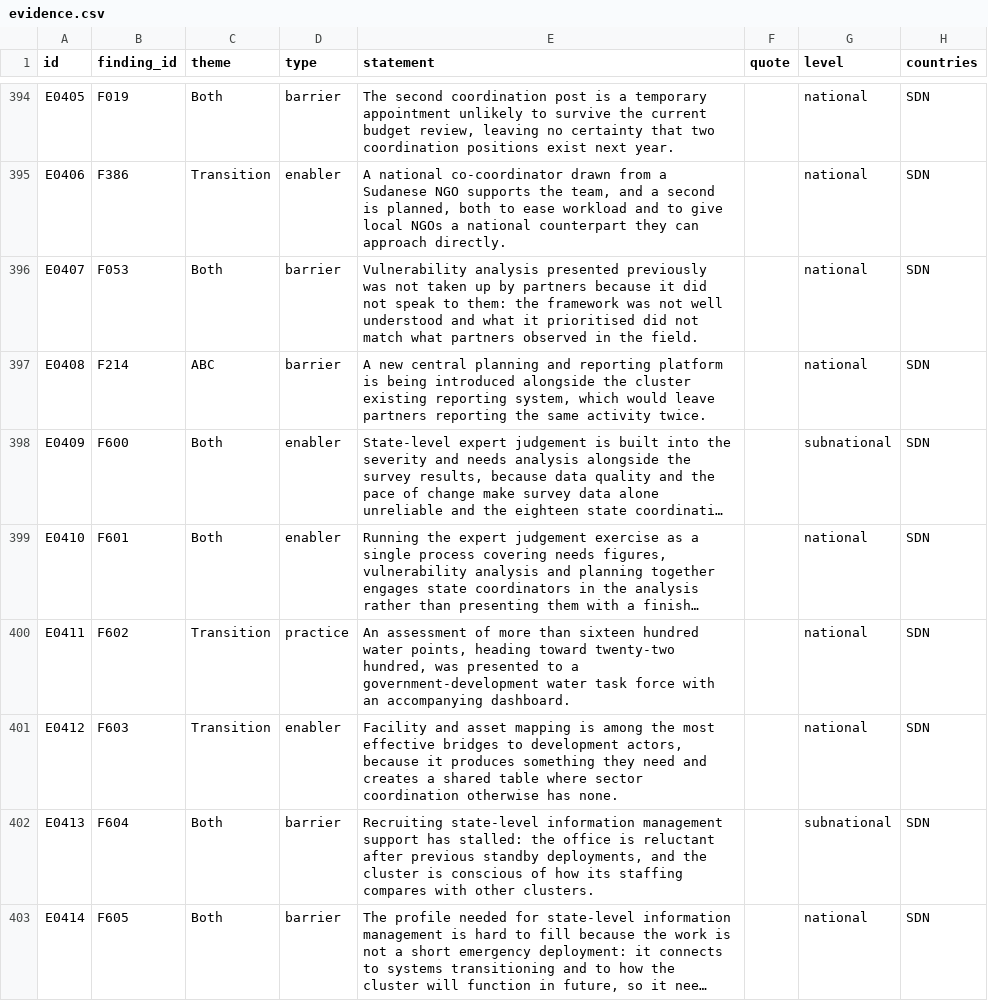
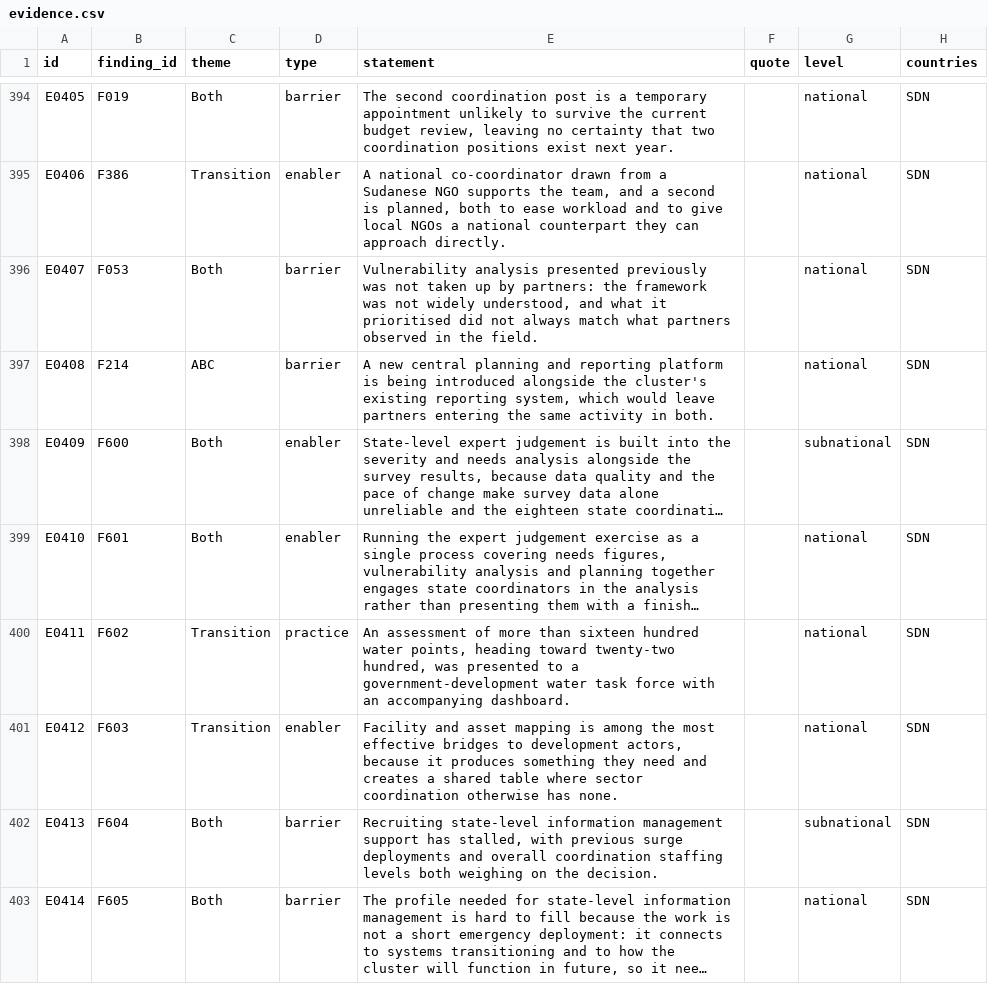
Before and after one commit to workmichelecitton/gwc-abc-transition-evidence, a CSV file: data/evidence.csv, drawn as a sheet; only a part is shown, gaps mark what is left out; long unchanged cells end in …; the diff covers the shown part only; the diff names each change by its address in the sheet, - before the commit and + after, or states it on an @@ line.

Commit message:
Tone pass on Colombia and Sudan batches
Softened 17 statements that carried the speaker's frustration into the
published record. Anonymisation does not cover characterisation — a country
plus a sharp phrase is still attributable, and the base is public.

Adds an explicit tone-pass step to the batch procedure so later extractions
do not repeat it.

```diff
--- a/data/evidence.csv
+++ b/data/evidence.csv
-E396 (statement): …up by partners because it did not speak to them: the framework was not well understood and what it prioritised did not match what…
+E396 (statement): …up by partners: the framework was not widely understood, and what it prioritised did not always match what…
-E397 (statement): …alongside the cluster existing reporting system, which would leave partners reporting the same activity twice.
+E397 (statement): …alongside the cluster's existing reporting system, which would leave partners entering the same activity in both.
-E402 (statement): …support has stalled: the office is reluctant after previous standby deployments, and the cluster is conscious of how its staffing compares with other clusters.
+E402 (statement): …support has stalled, with previous surge deployments and overall coordination staffing levels both weighing on the decision.
```
Also changed, not shown: 14 edited cells elsewhere in this file, 3 other files.
